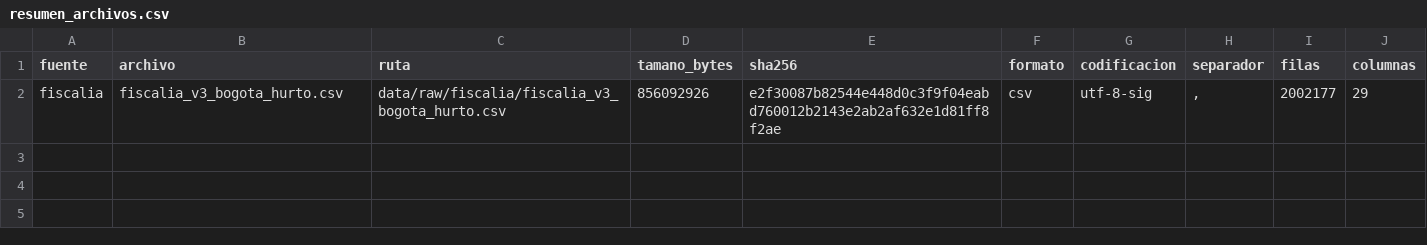
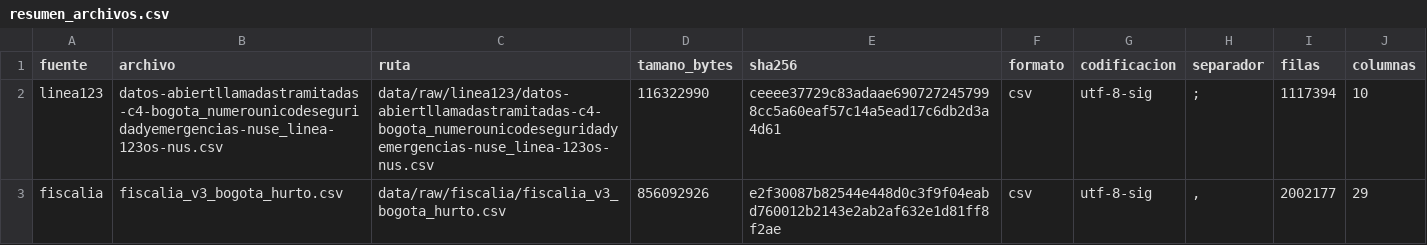
Before and after one commit to SarAlbN1/AD-DelitosBog, a CSV file: outputs/auditoria/resumen_archivos.csv, drawn as a sheet; the diff names each change by its address in the sheet, - before the commit and + after, or states it on an @@ line.

```diff
--- a/outputs/auditoria/resumen_archivos.csv
+++ b/outputs/auditoria/resumen_archivos.csv
+row 2: linea123 | datos-abiertllamadastramitadas-c4-bogota_numerounicodeseguridadyemergencias-nuse_linea-123os-nus.csv | data/raw/linea123/datos-abiertllamadastramitadas-c4-bogota_numerounicodeseguridadyemergencias-nuse_linea-123os-nus.csv | 116322990 | ceeee37729c83adaae6907272457998cc5a60eaf57c14a5ead17c6db2d3a4d61 | csv | utf-8-sig | ; | 1117394 | 10
```
Also changed, not shown: outputs/auditoria/diccionario_variables.csv, outputs/auditoria/embudo_filtros.csv, 18 other files.
